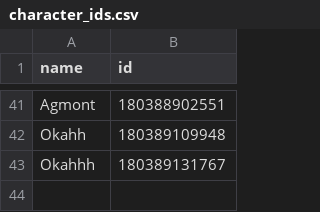
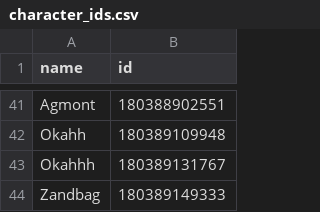
Before and after one commit to nonjosh/lowb-ddoaudit, a CSV file: src/data/character_ids.csv, drawn as a sheet; only a part is shown, gaps mark what is left out.

Commit message:
chore(data): add Jonah's character Zandbag

```diff
--- a/src/data/character_ids.csv
+++ b/src/data/character_ids.csv
@@ -43 +43,2 @@ Okahh,180389109948
 Okahhh,180389131767
+Zandbag,180389149333
```
Also changed, not shown: 1 other file.
